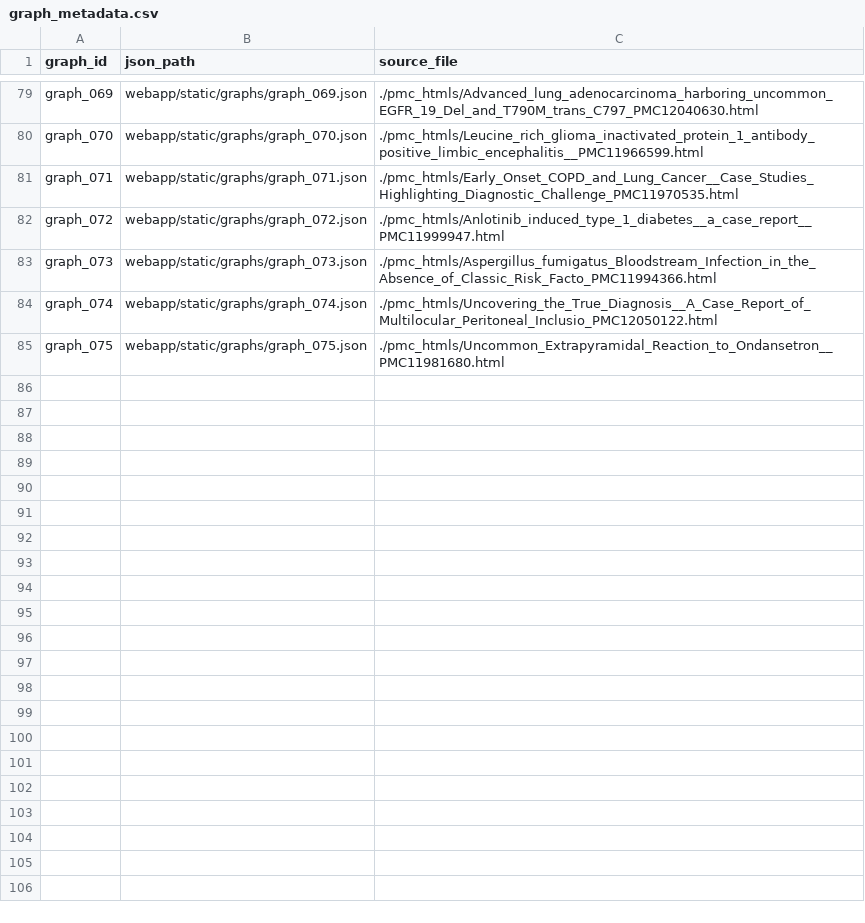
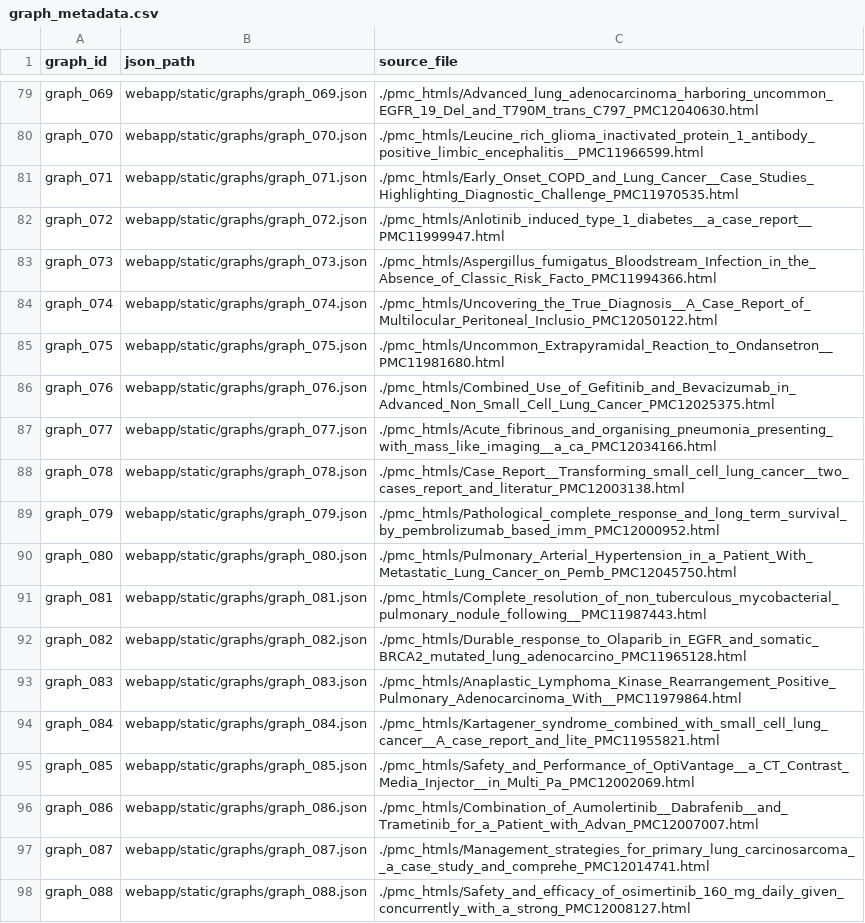
Before and after one commit to DaneshjouLab/MonopathDAGs, a CSV file: webapp/static/graphs/graph_metadata.csv, drawn as a sheet; only a part is shown, gaps mark what is left out.

```diff
--- a/webapp/static/graphs/graph_metadata.csv
+++ b/webapp/static/graphs/graph_metadata.csv
@@ -85 +85,14 @@ graph_074,webapp/static/graphs/graph_074.json,./pmc_htmls/Uncovering_the_True_Di
 graph_075,webapp/static/graphs/graph_075.json,./pmc_htmls/Uncommon_Extrapyramidal_Reaction_to_Ondansetron__PMC11981680.html
+graph_076,webapp/static/graphs/graph_076.json,./pmc_htmls/Combined_Use_of_Gefitinib_and_Bevacizumab_in_Advanced_Non_Small_Cell_Lung_Cancer_PMC12025375.html
+graph_077,webapp/static/graphs/graph_077.json,./pmc_htmls/Acute_fibrinous_and_organising_pneumonia_presenting_with_mass_like_imaging__a_ca_PMC12034166.html
+graph_078,webapp/static/graphs/graph_078.json,./pmc_htmls/Case_Report__Transforming_small_cell_lung_cancer__two_cases_report_and_literatur_PMC12003138.html
+graph_079,webapp/static/graphs/graph_079.json,./pmc_htmls/Pathological_complete_response_and_long_term_survival_by_pembrolizumab_based_imm_PMC12000952.html
+graph_080,webapp/static/graphs/graph_080.json,./pmc_htmls/Pulmonary_Arterial_Hypertension_in_a_Patient_With_Metastatic_Lung_Cancer_on_Pemb_PMC12045750.html
+graph_081,webapp/static/graphs/graph_081.json,./pmc_htmls/Complete_resolution_of_non_tuberculous_mycobacterial_pulmonary_nodule_following__PMC11987443.html
+graph_082,webapp/static/graphs/graph_082.json,./pmc_htmls/Durable_response_to_Olaparib_in_EGFR_and_somatic_BRCA2_mutated_lung_adenocarcino_PMC11965128.html
+graph_083,webapp/static/graphs/graph_083.json,./pmc_htmls/Anaplastic_Lymphoma_Kinase_Rearrangement_Positive_Pulmonary_Adenocarcinoma_With__PMC11979864.html
+graph_084,webapp/static/graphs/graph_084.json,./pmc_htmls/Kartagener_syndrome_combined_with_small_cell_lung_cancer__A_case_report_and_lite_PMC11955821.html
+graph_085,webapp/static/graphs/graph_085.json,./pmc_htmls/Safety_and_Performance_of_OptiVantage__a_CT_Contrast_Media_Injector__in_Multi_Pa_PMC12002069.html
+graph_086,webapp/static/graphs/graph_086.json,./pmc_htmls/Combination_of_Aumolertinib__Dabrafenib__and_Trametinib_for_a_Patient_with_Advan_PMC12007007.html
+graph_087,webapp/static/graphs/graph_087.json,./pmc_htmls/Management_strategies_for_primary_lung_carcinosarcoma__a_case_study_and_comprehe_PMC12014741.html
+graph_088,webapp/static/graphs/graph_088.json,./pmc_htmls/Safety_and_efficacy_of_osimertinib_160_mg_daily_given_concurrently_with_a_strong_PMC12008127.html
```
Also changed, not shown: 13 other files.
